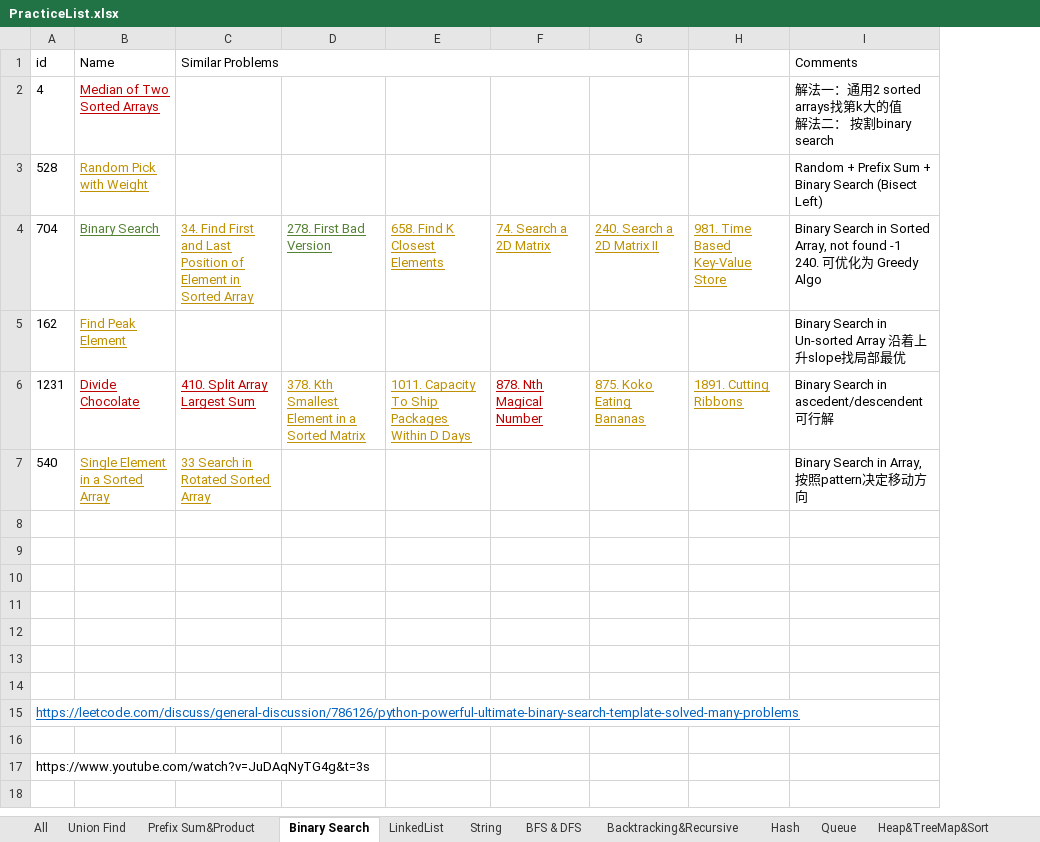
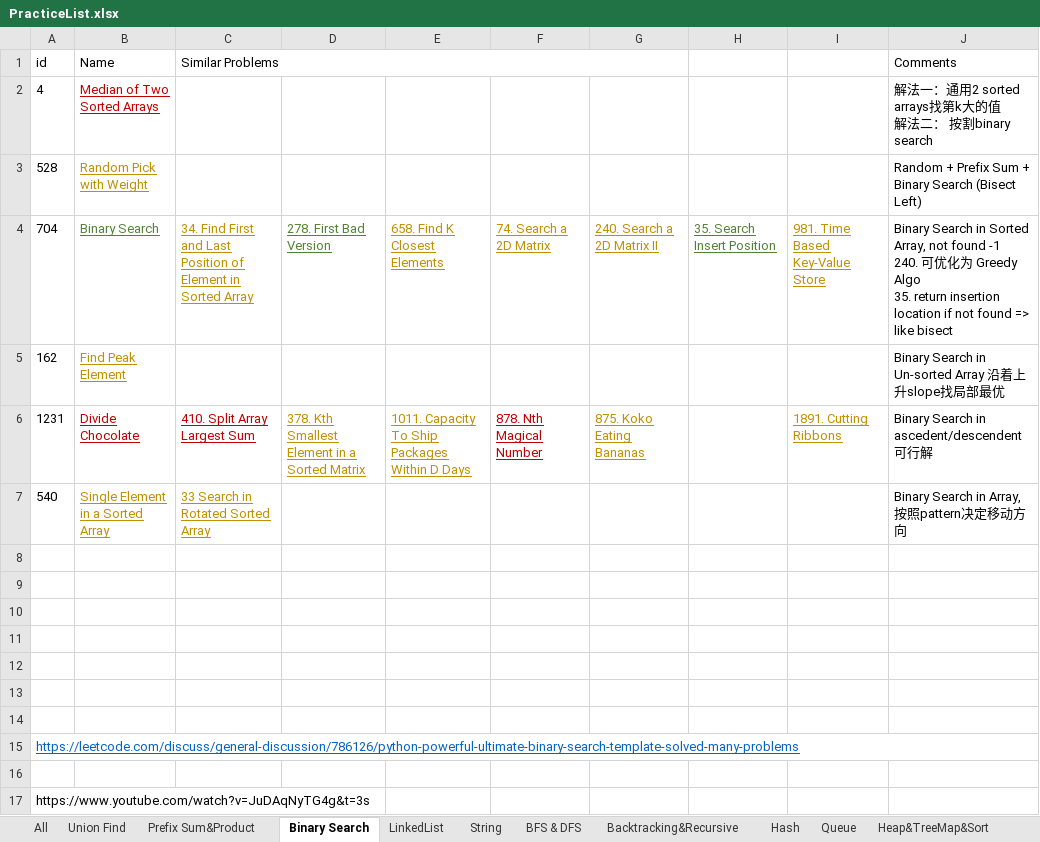
Before and after one commit to LiXieLabs/codingpractice, an Excel workbook: PracticeList.xlsx, sheet Binary Search, drawn as a sheet; values as stored, in another font and other column widths than the file's, no borders; addresses are those after the commit; ↵ is a line break in a cell; the diff names each change by its address in the sheet, - before the commit and + after, or states it on an @@ line.

```diff
--- a/PracticeList.xlsx (sheet Binary Search)
+++ b/PracticeList.xlsx (sheet Binary Search)
+column H, row 4: 35. Search Insert Position
-J4 (Comments): …Greedy Algo
+J4 (Comments): …Greedy Algo ↵ 35. return insertion location if not found => like bisect
```
Also changed, not shown: sheet All, 1 other file.
